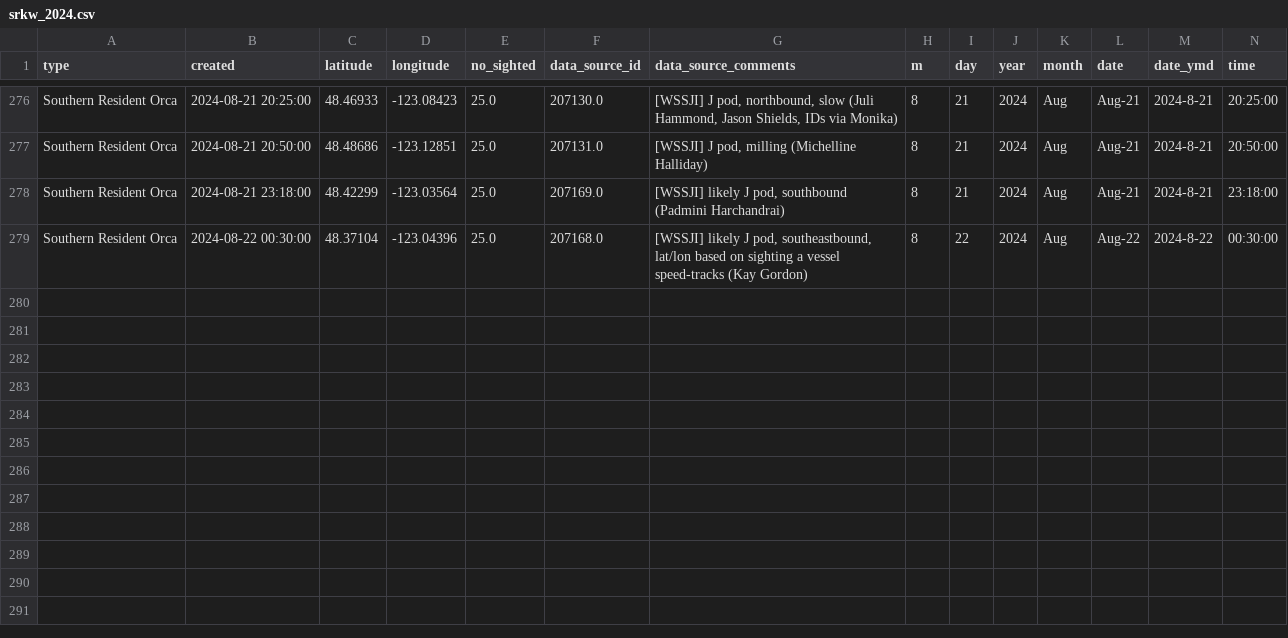
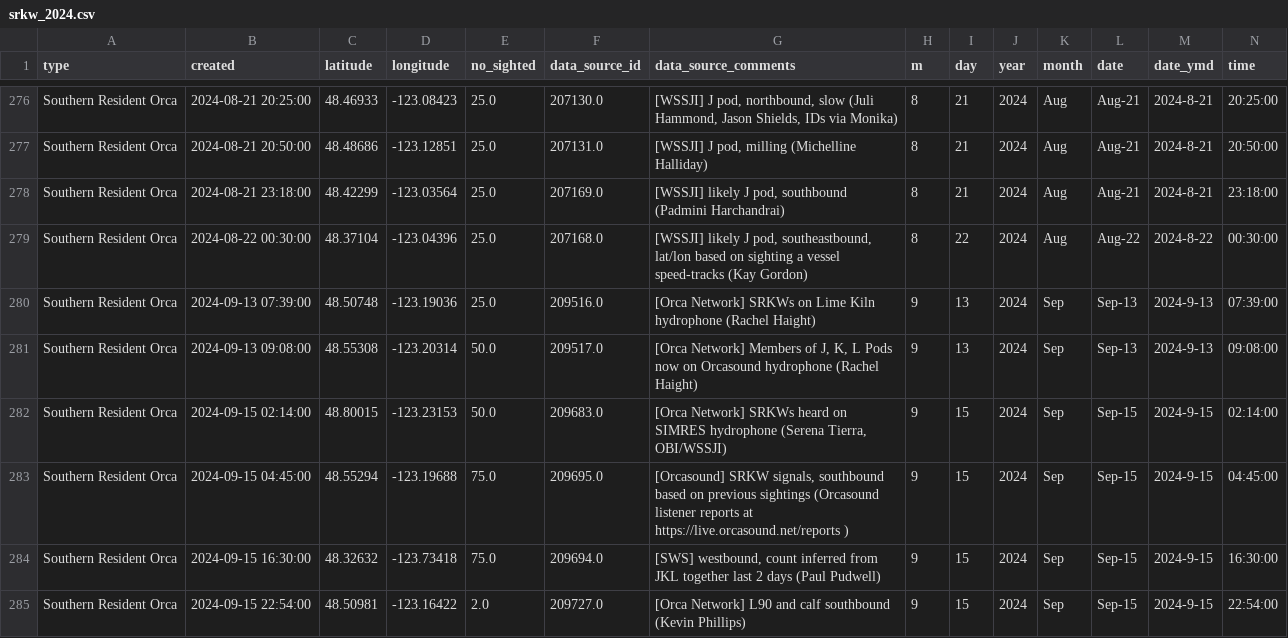
Before and after one commit to liu-zoe/orcasalmon, a CSV file: data/acartia/srkw_2024.csv, drawn as a sheet; only a part is shown, gaps mark what is left out; rows hold the shown columns only; the diff names each change by its address in the sheet, - before the commit and + after, or states it on an @@ line.

Commit message:
Updated data with GitHub Actions

```diff
--- a/data/acartia/srkw_2024.csv
+++ b/data/acartia/srkw_2024.csv
+row 280: Southern Resident Orca | 2024-09-13 07:39:00 | 48.50748 | -123.19036 | 25.0 | 209516.0 | [Orca Network] SRKWs on Lime Kiln hydrophone (Rachel Haight) | 9 | 13 | 2024 | Sep | Sep-13 | 2024-9-13 | 07:39:00
+row 281: Southern Resident Orca | 2024-09-13 09:08:00 | 48.55308 | -123.20314 | 50.0 | 209517.0 | [Orca Network] Members of J, K, L Pods now on Orcasound hydrophone (Rachel Haight) | 9 | 13 | 2024 | Sep | Sep-13 | 2024-9-13 | 09:08:00
+row 282: Southern Resident Orca | 2024-09-15 02:14:00 | 48.80015 | -123.23153 | 50.0 | 209683.0 | [Orca Network] SRKWs heard on SIMRES hydrophone (Serena Tierra, OBI/WSSJI) | 9 | 15 | 2024 | Sep | Sep-15 | 2024-9-15 | 02:14:00
+row 283: Southern Resident Orca | 2024-09-15 04:45:00 | 48.55294 | -123.19688 | 75.0 | 209695.0 | [Orcasound] SRKW signals, southbound based on previous sightings (Orcasound listener reports at https://live.orcasound.net/reports ) | 9 | 15 | 2024 | Sep | Sep-15 | 2024-9-15 | 04:45:00
+row 284: Southern Resident Orca | 2024-09-15 16:30:00 | 48.32632 | -123.73418 | 75.0 | 209694.0 | [SWS] westbound, count inferred from JKL together last 2 days (Paul Pudwell) | 9 | 15 | 2024 | Sep | Sep-15 | 2024-9-15 | 16:30:00
+row 285: Southern Resident Orca | 2024-09-15 22:54:00 | 48.50981 | -123.16422 | 2.0 | 209727.0 | [Orca Network] L90 and calf southbound (Kevin Phillips) | 9 | 15 | 2024 | Sep | Sep-15 | 2024-9-15 | 22:54:00
```
Also changed, not shown: data/foschinook/fos2024.csv.
